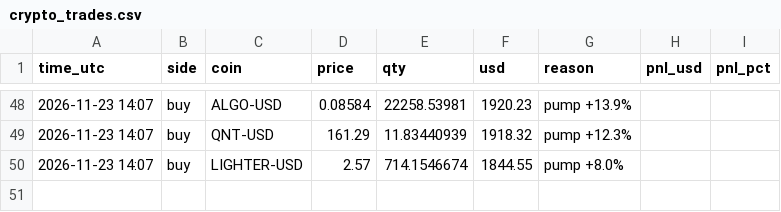
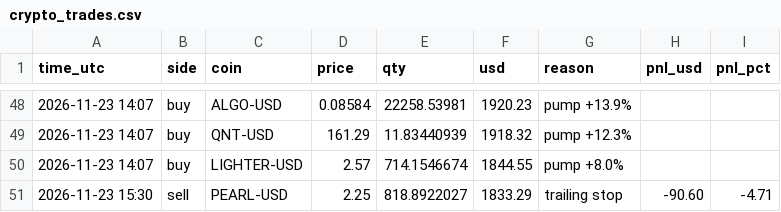
Before and after one commit to Tuvshee555/ai-trader, a CSV file: trader/engine/crypto_trades.csv, drawn as a sheet; only a part is shown, gaps mark what is left out; the diff names each change by its address in the sheet, - before the commit and + after, or states it on an @@ line.

```diff
--- a/trader/engine/crypto_trades.csv
+++ b/trader/engine/crypto_trades.csv
+row 51: 2026-11-23 15:30 | sell | PEARL-USD | 2.25 | 818.8922027 | 1833.29 | trailing stop | -90.60 | -4.71
```
Also changed, not shown: trader/engine/crypto_alive_trades.csv, 3 other files.
